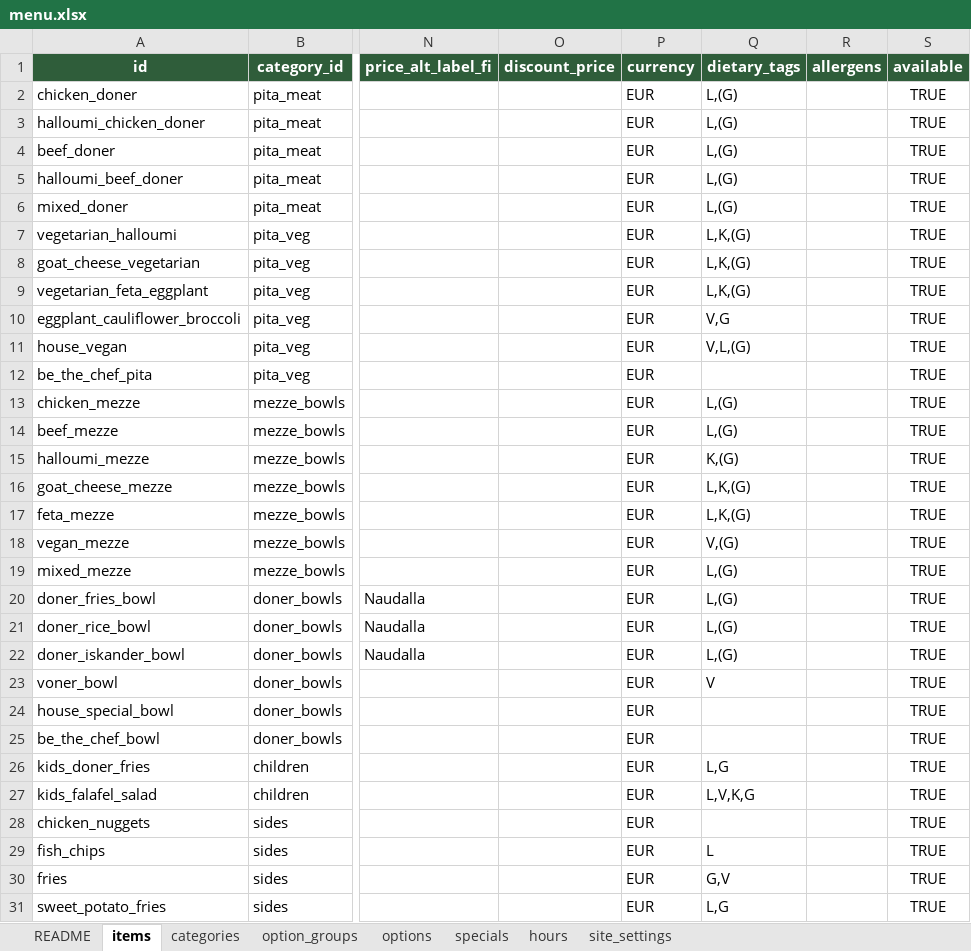
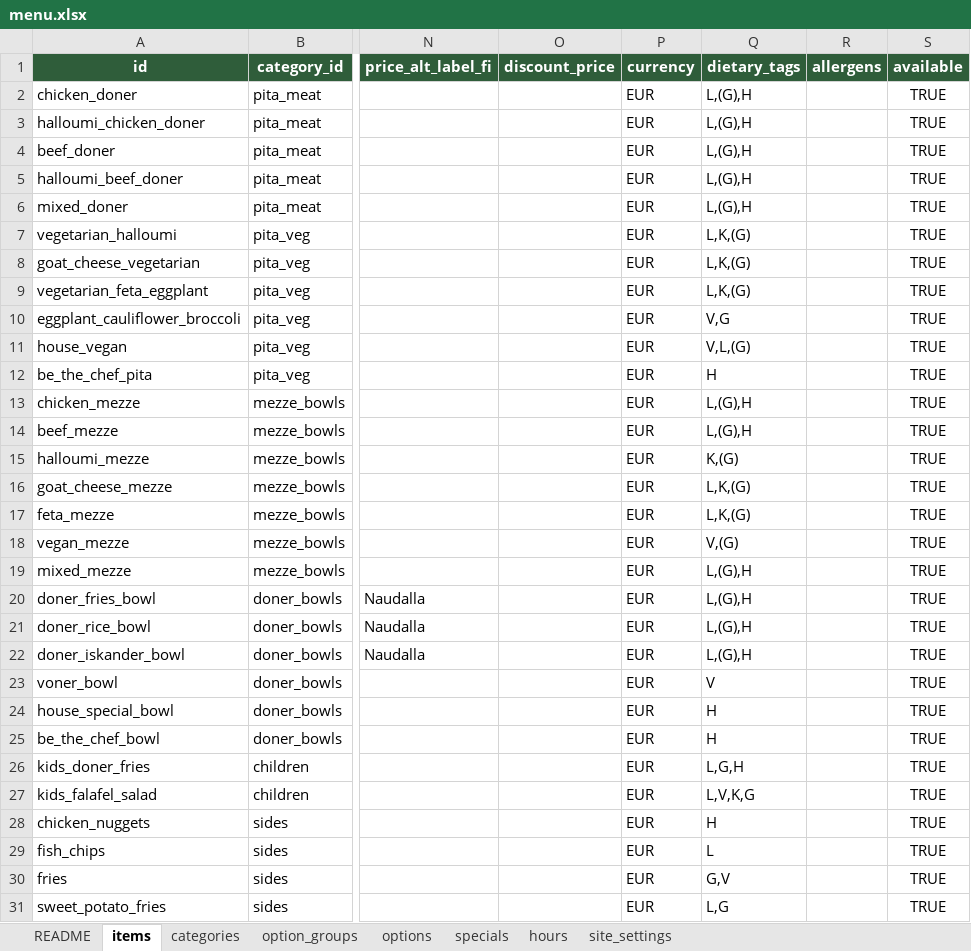
Before and after one commit to HMFarhad/SpiceDonor, an Excel workbook: outputs/menu/menu.xlsx, sheet items, drawn as a sheet; only a part is shown, gaps mark what is left out; values as stored, in another font and other column widths than the file's, no borders; table styles not drawn; the diff names each change by its address in the sheet, - before the commit and + after, or states it on an @@ line.

Commit message:
Expand dietary and franchise information

```diff
--- a/outputs/menu/menu.xlsx (sheet items)
+++ b/outputs/menu/menu.xlsx (sheet items)
-Q2:Q6 (dietary_tags): L,(G)
+Q2:Q6 (dietary_tags): L,(G),H
-Q12 (dietary_tags): (empty)
+Q12 (dietary_tags): H
-Q13:Q14 (dietary_tags): L,(G)
+Q13:Q14 (dietary_tags): L,(G),H
-Q19:Q22 (dietary_tags): L,(G)
+Q19:Q22 (dietary_tags): L,(G),H
-Q24:Q25 (dietary_tags): (empty)
+Q24:Q25 (dietary_tags): H
-Q26 (dietary_tags): L,G
+Q26 (dietary_tags): L,G,H
-Q28 (dietary_tags): (empty)
+Q28 (dietary_tags): H
```
Also changed, not shown: sheet categories, 6 other files.
